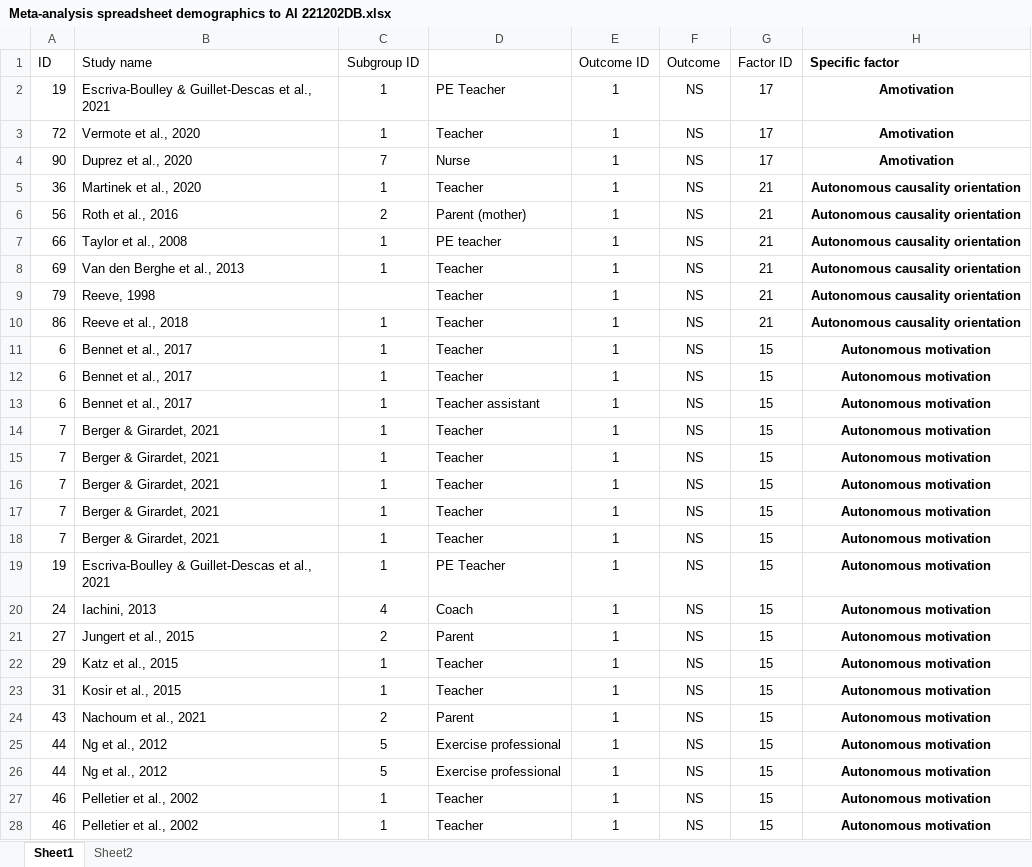
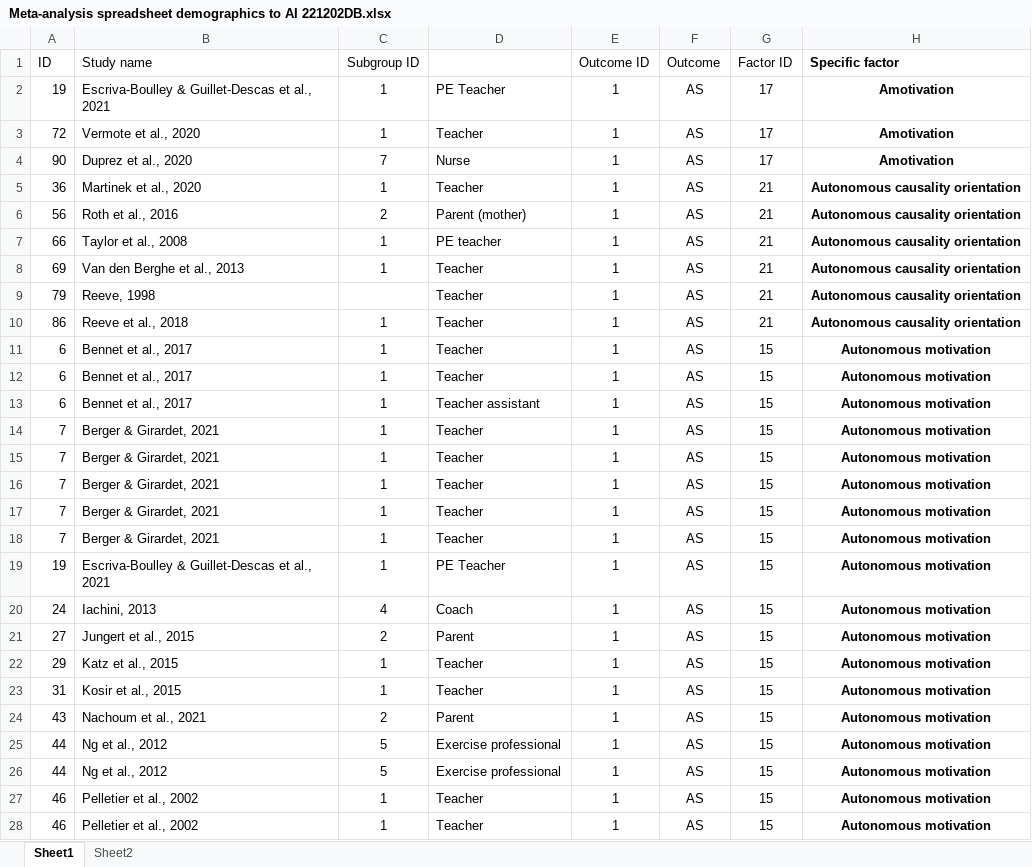
Before and after one commit to antonkalen/meta-analys-corr, an Excel workbook: data/Meta-analysis spreadsheet demographics to AI 221202DB.xlsx, sheet Sheet1, drawn as a sheet; only a part is shown; values as stored, in another font and other column widths than the file's, no borders; the diff covers the shown part only; the diff names each change by its address in the sheet, - before the commit and + after, or states it on an @@ line.

```diff
--- a/data/Meta-analysis spreadsheet demographics to AI 221202DB.xlsx (sheet Sheet1)
+++ b/data/Meta-analysis spreadsheet demographics to AI 221202DB.xlsx (sheet Sheet1)
-F2:F28 (Outcome): NS
+F2:F28 (Outcome): AS
```
Also changed, not shown: 1168 edited cells elsewhere in this sheet, output/01-overall.xlsx, output/22-demographics.xlsx, 1 other file.
